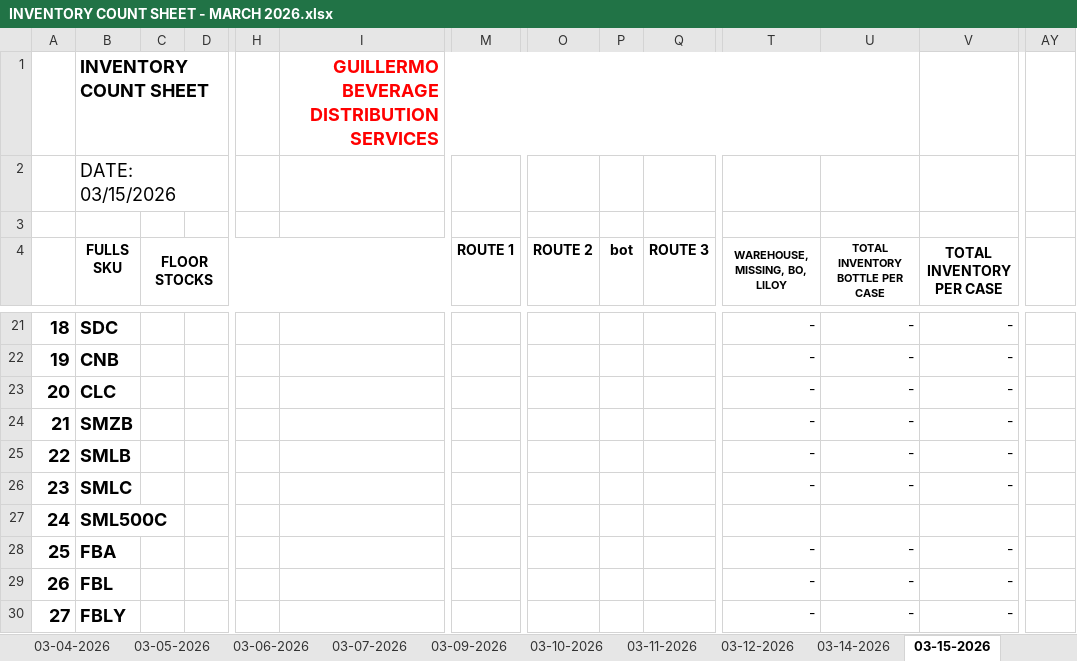
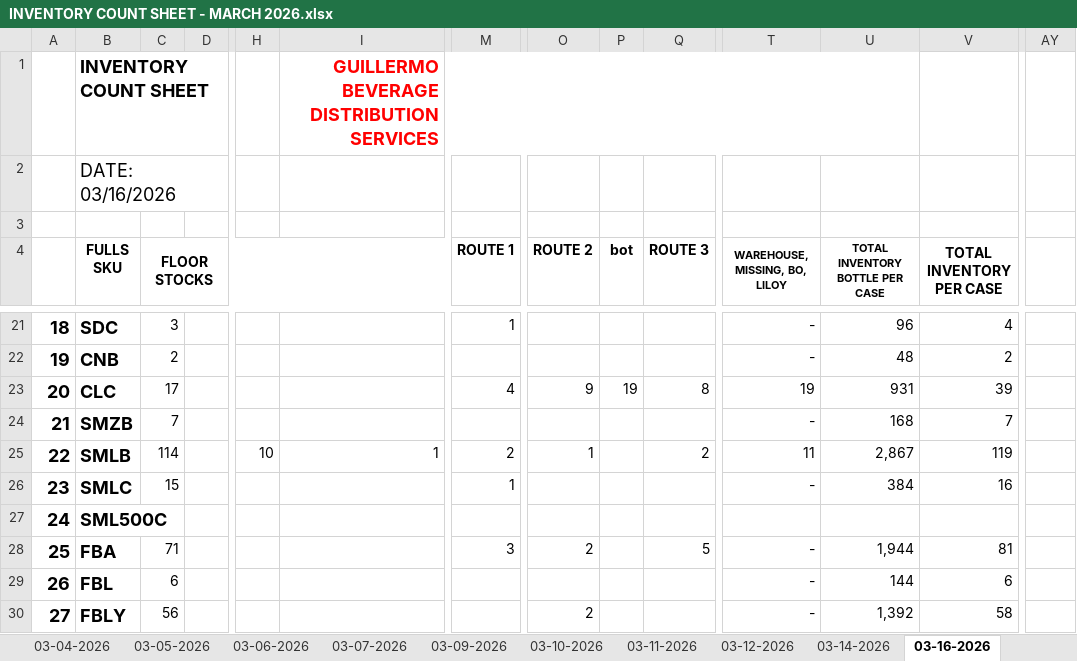
Before and after one commit to fliqlo/GBDS, an Excel workbook: GBDS MARCH FILES 2026/INVENTORY COUNT SHEET - MARCH 2026.xlsx, sheet 03-16-2026, drawn as a sheet; only a part is shown, gaps mark what is left out; values as stored, in another font and other column widths than the file's, no borders; removed rows and columns are numbered as before the commit, all else as after; rows hold the shown columns only; the diff covers the shown part only; the diff names each change by its address in the sheet, - before the commit and + after, or states it on an @@ line.

```diff
--- a/GBDS MARCH FILES 2026/INVENTORY COUNT SHEET - MARCH 2026.xlsx (sheet 03-16-2026)
+++ b/GBDS MARCH FILES 2026/INVENTORY COUNT SHEET - MARCH 2026.xlsx (sheet 03-16-2026)
-sheet tab: 03-15-2026
+sheet tab: 03-16-2026
-B2 (FULLS SKU): DATE: 03/15/2026
+B2 (FULLS SKU): DATE: 03/16/2026
-C21 (FLOOR STOCKS): (empty)
+C21 (FLOOR STOCKS): 3
-M21 (ROUTE 1): (empty)
+M21 (ROUTE 1): 1
-U21 (TOTAL INVENTORY BOTTLE PER CASE): -
+U21 (TOTAL INVENTORY BOTTLE PER CASE): 96
-V21 (TOTAL INVENTORY PER CASE): -
+V21 (TOTAL INVENTORY PER CASE): 4
-C22 (FLOOR STOCKS): (empty)
+C22 (FLOOR STOCKS): 2
-U22 (TOTAL INVENTORY BOTTLE PER CASE): -
+U22 (TOTAL INVENTORY BOTTLE PER CASE): 48
-V22 (TOTAL INVENTORY PER CASE): -
+V22 (TOTAL INVENTORY PER CASE): 2
-row 23: 20 | CLC |  |  |  |  |  |  |  |  | - | - | -
+row 23: 20 | CLC | 17 |  |  |  | 4 | 9 | 19 | 8 | 19 | 931 | 39
-C24 (FLOOR STOCKS): (empty)
+C24 (FLOOR STOCKS): 7
-U24 (TOTAL INVENTORY BOTTLE PER CASE): -
+U24 (TOTAL INVENTORY BOTTLE PER CASE): 168
-V24 (TOTAL INVENTORY PER CASE): -
+V24 (TOTAL INVENTORY PER CASE): 7
-row 25: 22 | SMLB |  |  |  |  |  |  |  |  | - | - | - | #REF!
+row 25: 22 | SMLB | 114 |  | 10 | 1 | 2 | 1 |  | 2 | 11 | 2,867 | 119 | #REF!
-C26 (FLOOR STOCKS): (empty)
+C26 (FLOOR STOCKS): 15
-M26 (ROUTE 1): (empty)
+M26 (ROUTE 1): 1
-U26 (TOTAL INVENTORY BOTTLE PER CASE): -
+U26 (TOTAL INVENTORY BOTTLE PER CASE): 384
-V26 (TOTAL INVENTORY PER CASE): -
+V26 (TOTAL INVENTORY PER CASE): 16
-C28 (FLOOR STOCKS): (empty)
+C28 (FLOOR STOCKS): 71
-M28 (ROUTE 1): (empty)
+M28 (ROUTE 1): 3
-O28 (ROUTE 2): (empty)
+O28 (ROUTE 2): 2
-Q28 (ROUTE 3): (empty)
+Q28 (ROUTE 3): 5
-U28 (TOTAL INVENTORY BOTTLE PER CASE): -
+U28 (TOTAL INVENTORY BOTTLE PER CASE): 1,944
-V28 (TOTAL INVENTORY PER CASE): -
+V28 (TOTAL INVENTORY PER CASE): 81
-C29 (FLOOR STOCKS): (empty)
+C29 (FLOOR STOCKS): 6
-U29 (TOTAL INVENTORY BOTTLE PER CASE): -
+U29 (TOTAL INVENTORY BOTTLE PER CASE): 144
-V29 (TOTAL INVENTORY PER CASE): -
+V29 (TOTAL INVENTORY PER CASE): 6
-C30 (FLOOR STOCKS): (empty)
+C30 (FLOOR STOCKS): 56
-O30 (ROUTE 2): (empty)
+O30 (ROUTE 2): 2
-U30 (TOTAL INVENTORY BOTTLE PER CASE): -
+U30 (TOTAL INVENTORY BOTTLE PER CASE): 1,392
-V30 (TOTAL INVENTORY PER CASE): -
+V30 (TOTAL INVENTORY PER CASE): 58
```
Also changed, not shown: 10 added rows, 10 removed rows and 40 edited cells elsewhere in this sheet, other sheet tabs, GBDS MARCH FILES 2026/DSSR GBDS MONTH OF MARCH 2026.xlsx.
